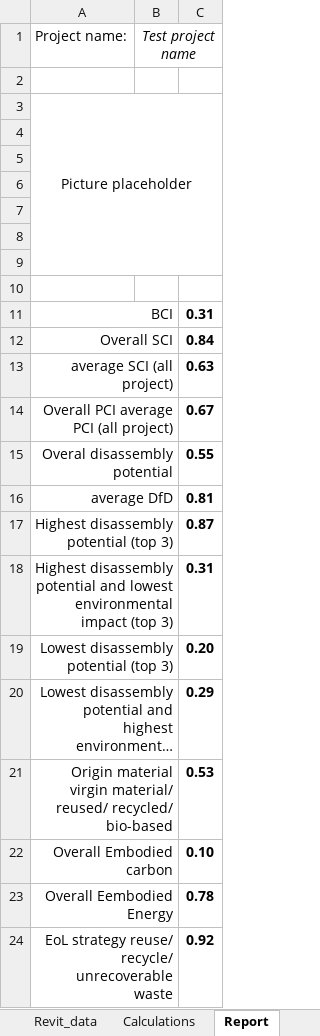
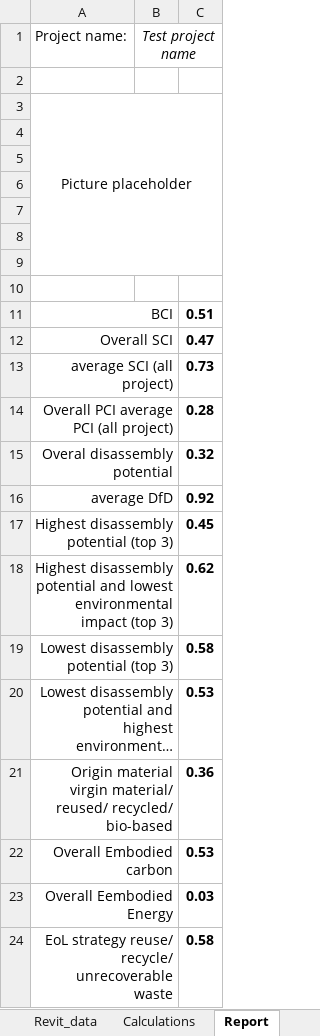
Before and after one commit to CircularEcoBIM/CircularityTool4Revit, an Excel workbook: template/Template_Excel_report.xlsx, sheet Report, drawn as a sheet; long unchanged cells end in …; values as stored, in another font and other column widths than the file's, no borders; charts and pictures not drawn; the diff names each change by its address in the sheet, - before the commit and + after, or states it on an @@ line.

```diff
--- a/template/Template_Excel_report.xlsx (sheet Report)
+++ b/template/Template_Excel_report.xlsx (sheet Report)
-C11: 0.31
+C11: 0.51
-C12: 0.84
+C12: 0.47
-C13: 0.63
+C13: 0.73
-C14: 0.67
+C14: 0.28
-C15: 0.55
+C15: 0.32
-C16: 0.81
+C16: 0.92
-C17: 0.87
+C17: 0.45
-C18: 0.31
+C18: 0.62
-C19: 0.20
+C19: 0.58
-C20: 0.29
+C20: 0.53
-C21: 0.53
+C21: 0.36
-C22: 0.10
+C22: 0.53
-C23: 0.78
+C23: 0.03
-C24: 0.92
+C24: 0.58
```
Also changed, not shown: sheet Calculations, sheet Revit_data, formulas that keep their value, charts or pictures, 2 other files.
